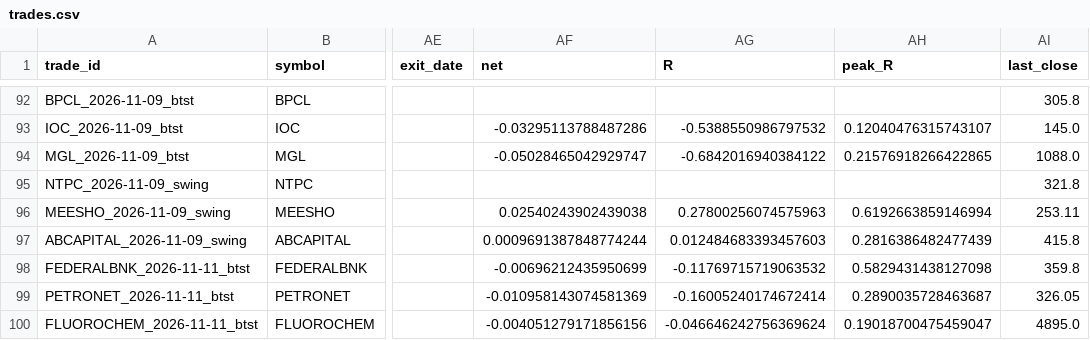
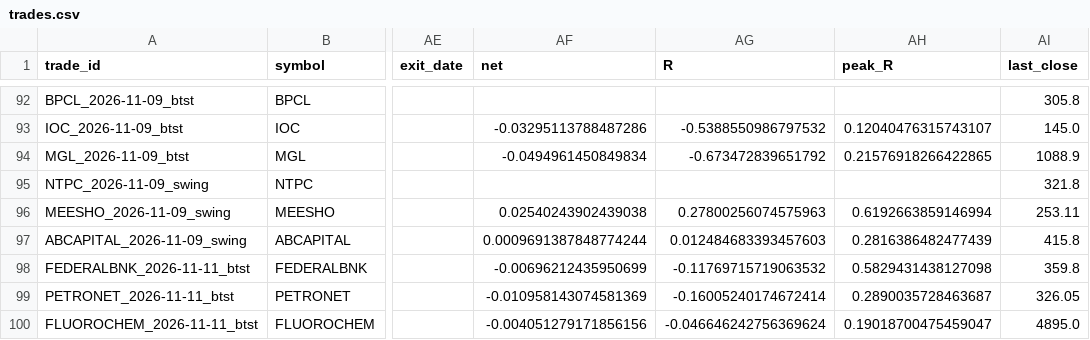
Before and after one commit to spy15007-arch/nifty-scnr, a CSV file: tracking/trades.csv, drawn as a sheet; only a part is shown, gaps mark what is left out; the diff names each change by its address in the sheet, - before the commit and + after, or states it on an @@ line.

```diff
--- a/tracking/trades.csv
+++ b/tracking/trades.csv
-AF94 (net): -0.05028465042929747
+AF94 (net): -0.0494961450849834
-AG94 (R): -0.6842016940384122
+AG94 (R): -0.673472839651792
-AI94 (last_close): 1088.0
+AI94 (last_close): 1088.9
```
Also changed, not shown: 9 other files.
